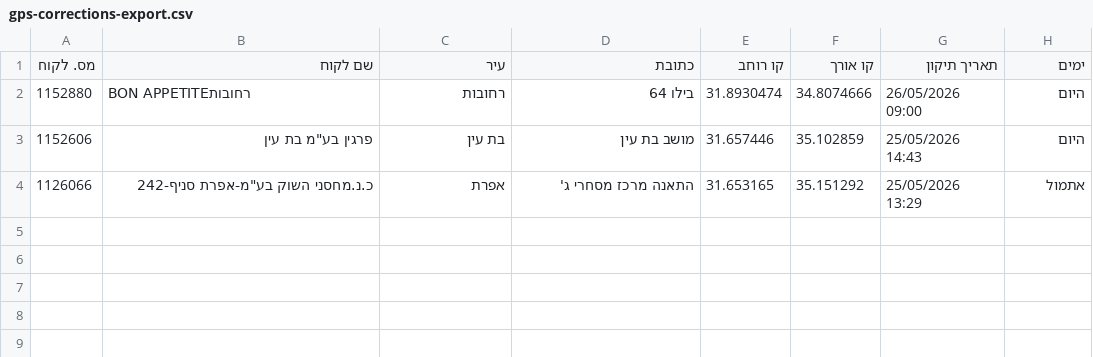
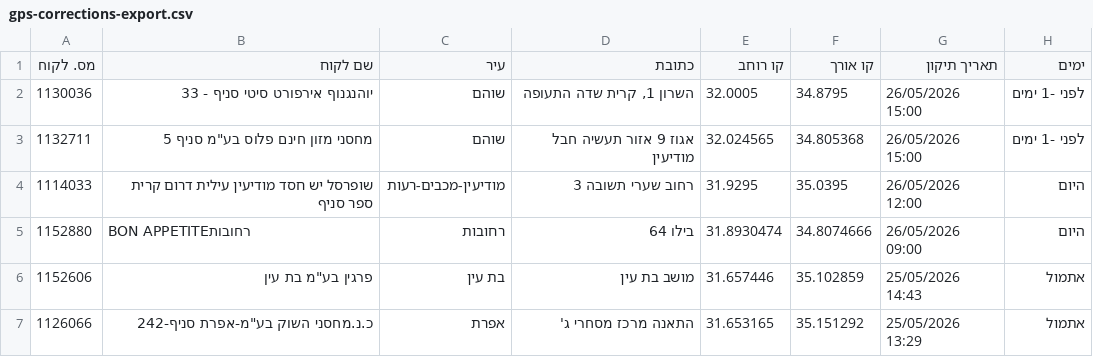
Before and after one commit to sverdlikdan-code/COLUMBUS, a CSV file: docs/gps-corrections-export.csv, drawn as a sheet.

```diff
--- a/docs/gps-corrections-export.csv
+++ b/docs/gps-corrections-export.csv
@@ -1,4 +1,7 @@
 מס. לקוח,שם לקוח,עיר,כתובת,קו רוחב,קו אורך,תאריך תיקון,ימים
+1130036,"יוהנגנוף אירפורט סיטי סניף - 33","שוהם","השרון 1, קרית שדה התעופה",32.0005,34.8795,"26/05/2026 15:00","לפני -1 ימים"
+1132711,"מחסני מזון חינם פלוס בע""מ סניף 5","שוהם","אגוז 9 אזור תעשיה חבל מודיעין",32.024565,34.805368,"26/05/2026 15:00","לפני -1 ימים"
+1114033,"שופרסל יש חסד מודיעין עילית דרום קרית ספר סניף","מודיעין-מכבים-רעות","רחוב שערי תשובה 3",31.9295,35.0395,"26/05/2026 12:00","היום"
 1152880,"BON APPETITEרחובות","רחובות","בילו 64",31.8930474,34.8074666,"26/05/2026 09:00","היום"
-1152606,"פרגין בע""מ בת עין","בת עין","מושב בת עין",31.657446,35.102859,"25/05/2026 14:43","היום"
+1152606,"פרגין בע""מ בת עין","בת עין","מושב בת עין",31.657446,35.102859,"25/05/2026 14:43","אתמול"
 1126066,"כ.נ.מחסני השוק בע""מ-אפרת סניף-242","אפרת","התאנה מרכז מסחרי ג'",31.653165,35.151292,"25/05/2026 13:29","אתמול"
```
Also changed, not shown: 1 other file.
